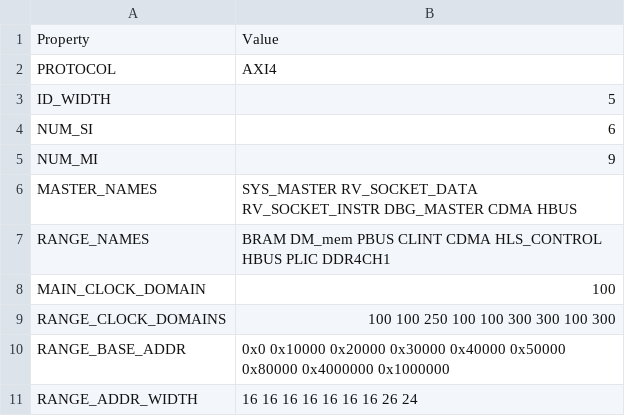
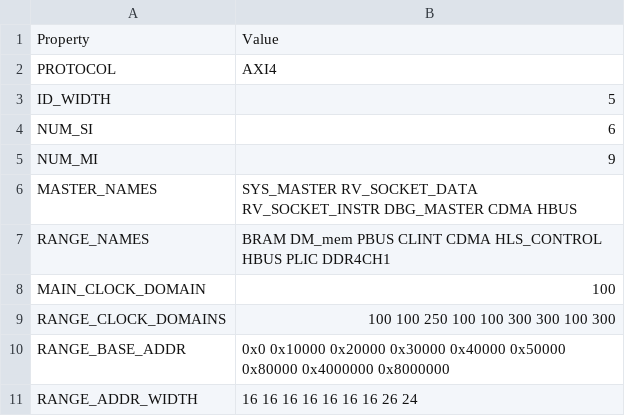
Before and after one commit to HiSA-Team/Simply-V, a CSV file: config/configs/hpc/config_main_bus.csv, drawn as a sheet.

Commit message:
[config] Move DDR4CH1 default to 0x8000000

```diff
--- a/config/configs/hpc/config_main_bus.csv
+++ b/config/configs/hpc/config_main_bus.csv
@@ -9,3 +9,3 @@ MAIN_CLOCK_DOMAIN,100
 RANGE_CLOCK_DOMAINS,100 100 250 100 100 300 300 100 300
-RANGE_BASE_ADDR,0x0 0x10000 0x20000 0x30000 0x40000 0x50000 0x80000 0x4000000 0x1000000
+RANGE_BASE_ADDR,0x0 0x10000 0x20000 0x30000 0x40000 0x50000 0x80000 0x4000000 0x8000000
 RANGE_ADDR_WIDTH,16 16 16 16 16 16 16 26 24
```
